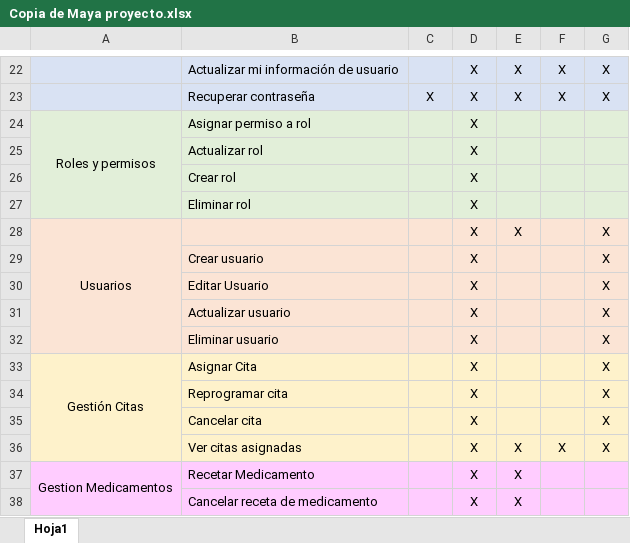
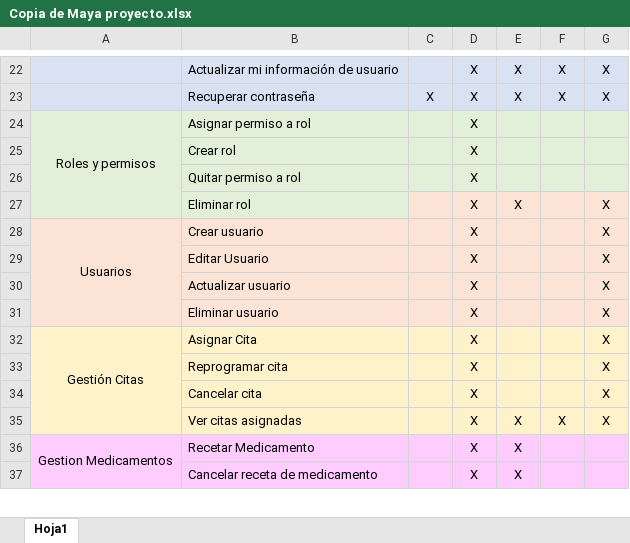
Before and after one commit to DEVdanielp/ProyectoProgramacion, an Excel workbook: Copia de Maya proyecto.xlsx, sheet Hoja1, drawn as a sheet; only a part is shown, gaps mark what is left out; values as stored, in another font and other column widths than the file's, no borders; removed rows and columns are numbered as before the commit, all else as after; the diff names each change by its address in the sheet, - before the commit and + after, or states it on an @@ line.

```diff
--- a/Copia de Maya proyecto.xlsx (sheet Hoja1)
+++ b/Copia de Maya proyecto.xlsx (sheet Hoja1)
-A24:A27 merged
+A24:A27 merged
-row 25:  | Actualizar rol |  | X
-B26: Eliminar rol
+B26: Quitar permiso a rol
-A27: Usuarios
+A27: (empty)
-A27:B27 fill: #FBE4D5
+A27:B27 fill: #E2EFD9
-A28:A32 merged
-B27: (empty)
+B27: Eliminar rol
-A28: (empty)
+A28: Usuarios
+A28:A31 merged
```
Also changed, not shown: 30 other files.
